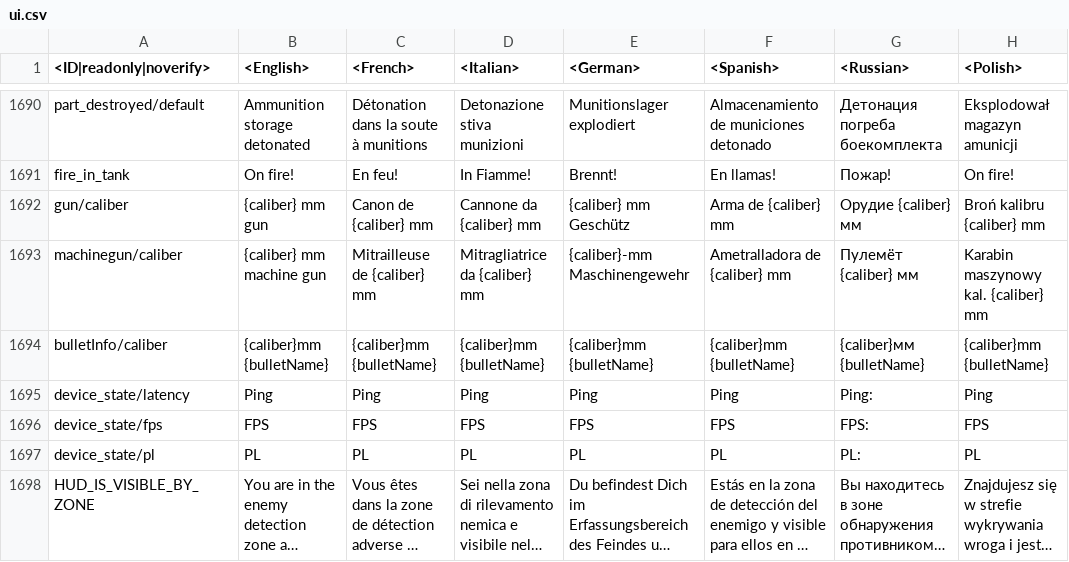
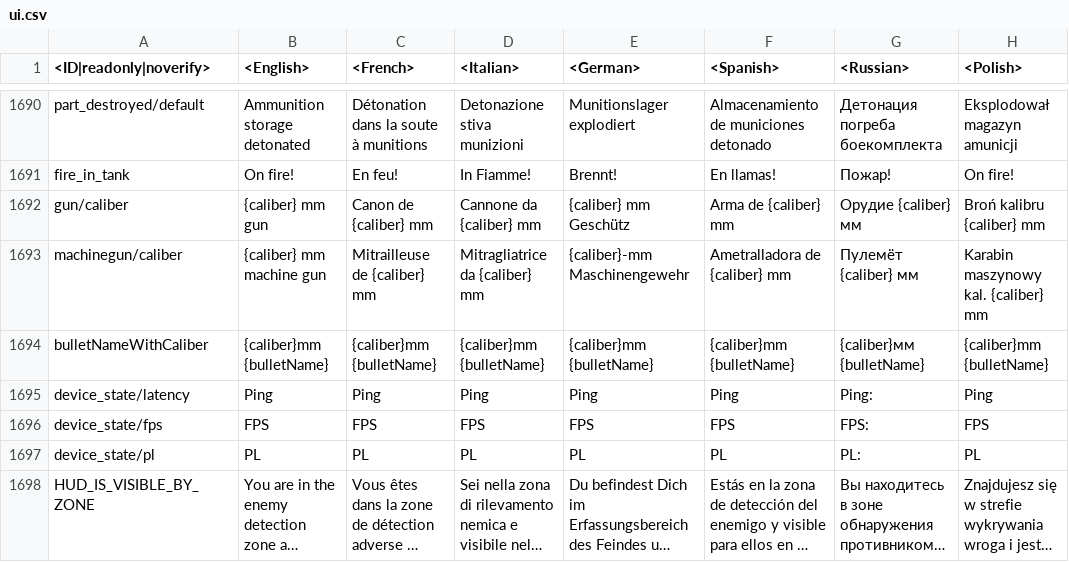
Before and after one commit to gszabi99/War-Thunder-Mobile-Datamine, a CSV file: lang.vromfs.bin_u/lang/ui.csv, drawn as a sheet; only a part is shown, gaps mark what is left out; long unchanged cells end in …; the diff names each change by its address in the sheet, - before the commit and + after, or states it on an @@ line.

```diff
--- a/lang.vromfs.bin_u/lang/ui.csv
+++ b/lang.vromfs.bin_u/lang/ui.csv
-A1694 (<ID|readonly|noverify>): bulletInfo/caliber
+A1694 (<ID|readonly|noverify>): bulletNameWithCaliber
```
Also changed, not shown: 36 other files.
